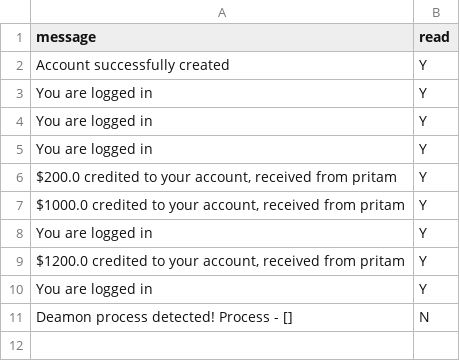
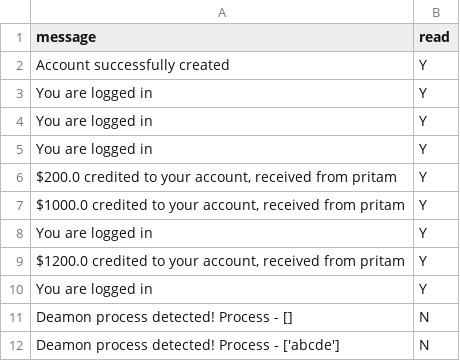
Before and after one commit to pritamksahoo/III-IV-YEAR-Assignments, a CSV file: DS/Assign3/server/stable_storage/notifications/abcde/notifications.csv, drawn as a sheet.

```diff
--- a/DS/Assign3/server/stable_storage/notifications/abcde/notifications.csv
+++ b/DS/Assign3/server/stable_storage/notifications/abcde/notifications.csv
@@ -11 +11,2 @@ You are logged in,Y
 Deamon process detected! Process - [],N
+Deamon process detected! Process - ['abcde'],N
```
Also changed, not shown: DS/Assign3/server/stable_storage/notifications/pritam/notifications.csv, 8 other files.
